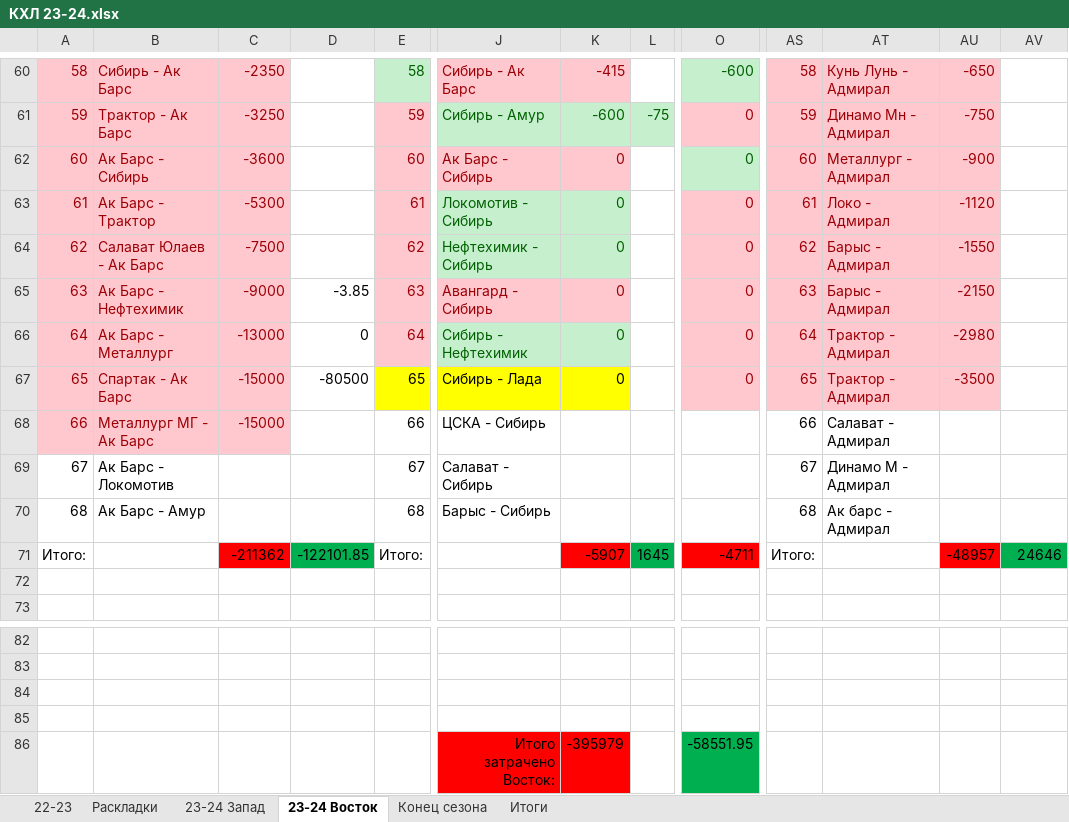
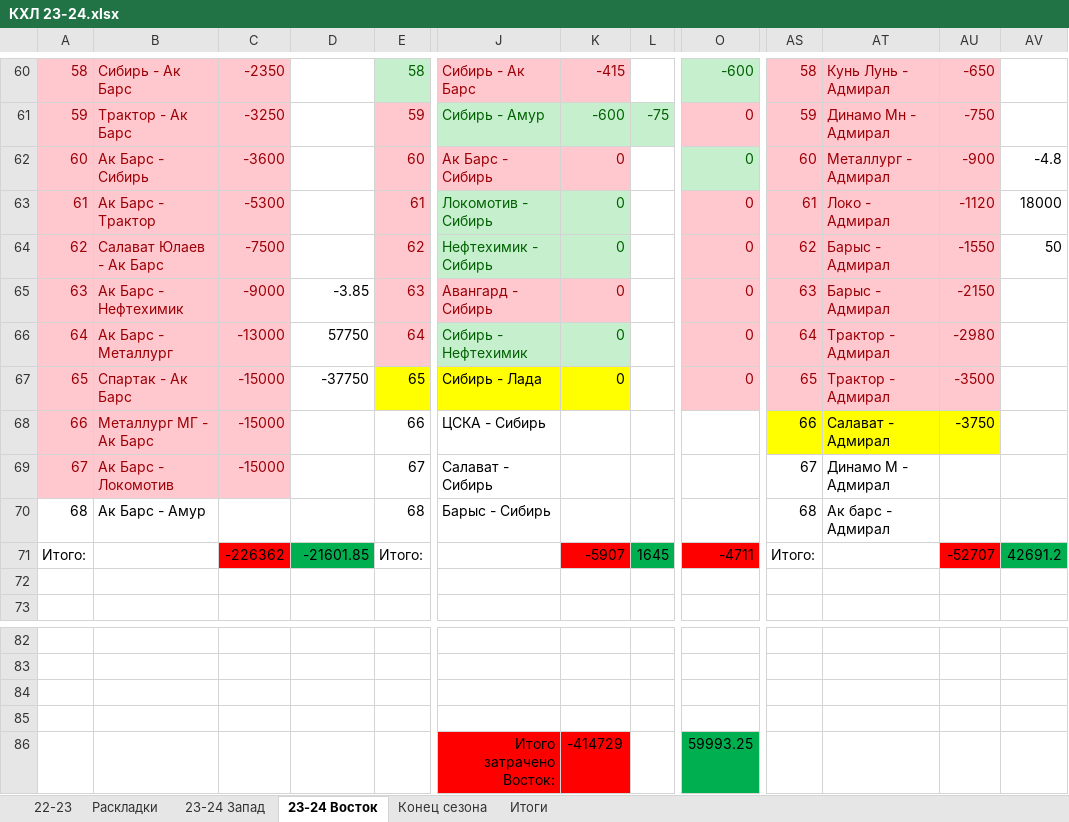
Before and after one commit to EugenySobyanin/Repository_1, an Excel workbook: Ставки/КХЛ 23-24.xlsx, sheet 23-24 Восток, drawn as a sheet; only a part is shown, gaps mark what is left out; values as stored, in another font and other column widths than the file's, no borders; the diff names each change by its address in the sheet, - before the commit and + after, or states it on an @@ line.

```diff
--- a/Ставки/КХЛ 23-24.xlsx (sheet 23-24 Восток)
+++ b/Ставки/КХЛ 23-24.xlsx (sheet 23-24 Восток)
-AV62: (empty)
+AV62: -4.8
-AV63: (empty)
+AV63: 18000
-AV64: (empty)
+AV64: 50
-D66: 0
+D66: 57750
-D67: -80500
+D67: -37750
-AS68:AU68 fill: none
+AS68:AU68 fill: #FFFF00
-AU68: (empty)
+AU68: -3750
-A69:C69 fill: none
+A69:C69 fill: #FFC7CE
-A69:B69 text colour: black
+A69:B69 text colour: #9C0006
-C69: (empty)
+C69: -15000
-C71: -211362
+C71: -226362
-D71: -122101.85
+D71: -21601.85
-AU71: -48957
+AU71: -52707
-AV71: 24646
+AV71: 42691.2
-K86: -395979
+K86: -414729
-O86: -58551.95
+O86: 59993.25
```
Also changed, not shown: sheet 23-24 Запад, 2 other files.
